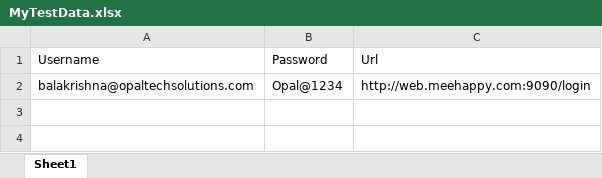
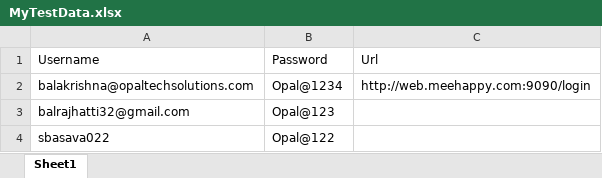
Before and after one commit to sharanbasava022/TestRepo09, an Excel workbook: Excel/MyTestData.xlsx, sheet Sheet1, drawn as a sheet; values as stored, in another font and other column widths than the file's, no borders; the diff names each change by its address in the sheet, - before the commit and + after, or states it on an @@ line.

Commit message:
by second testcasesssss,Comments by Admin a Test Sage User

```diff
--- a/Excel/MyTestData.xlsx (sheet Sheet1)
+++ b/Excel/MyTestData.xlsx (sheet Sheet1)
+row 3: balrajhatti32@gmail.com | Opal@123
+row 4: sbasava022 | Opal@122
```
Also changed, not shown: 3 other files.
